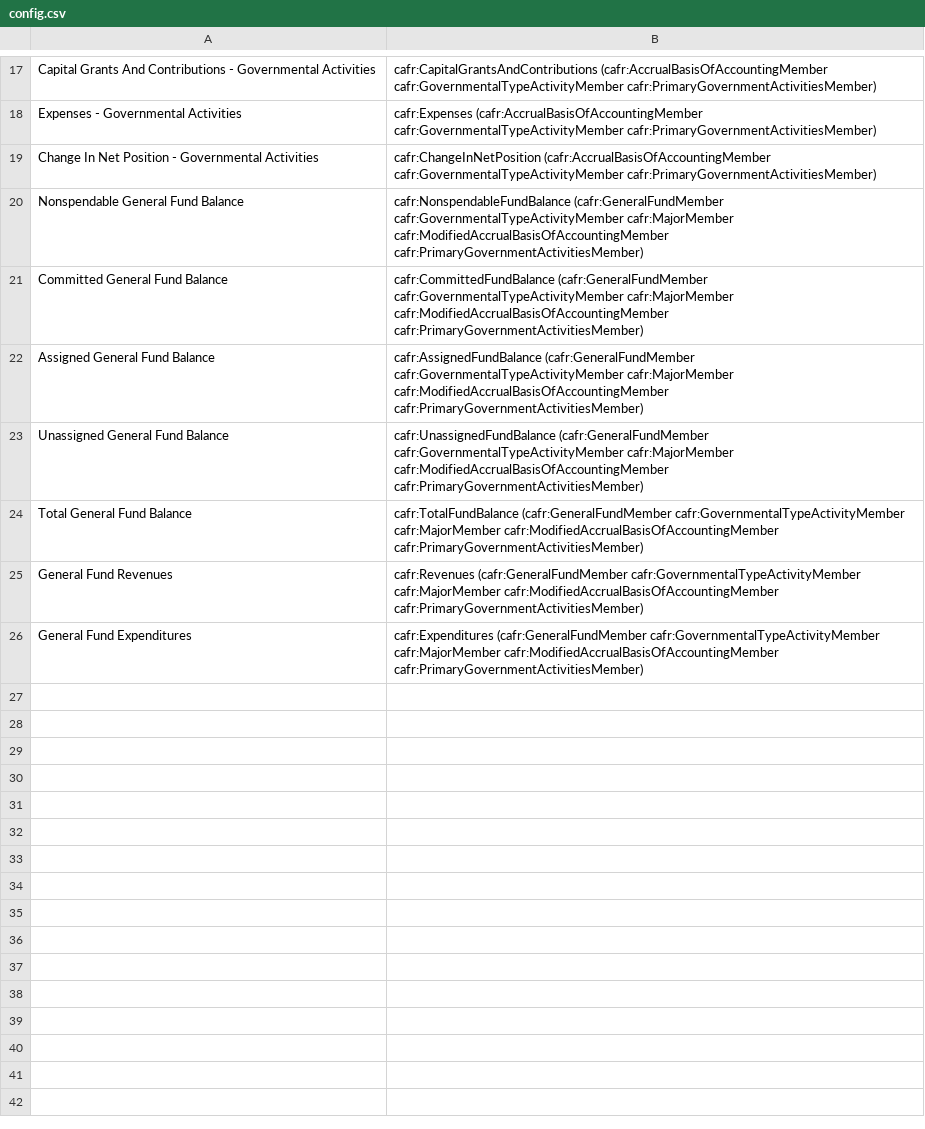
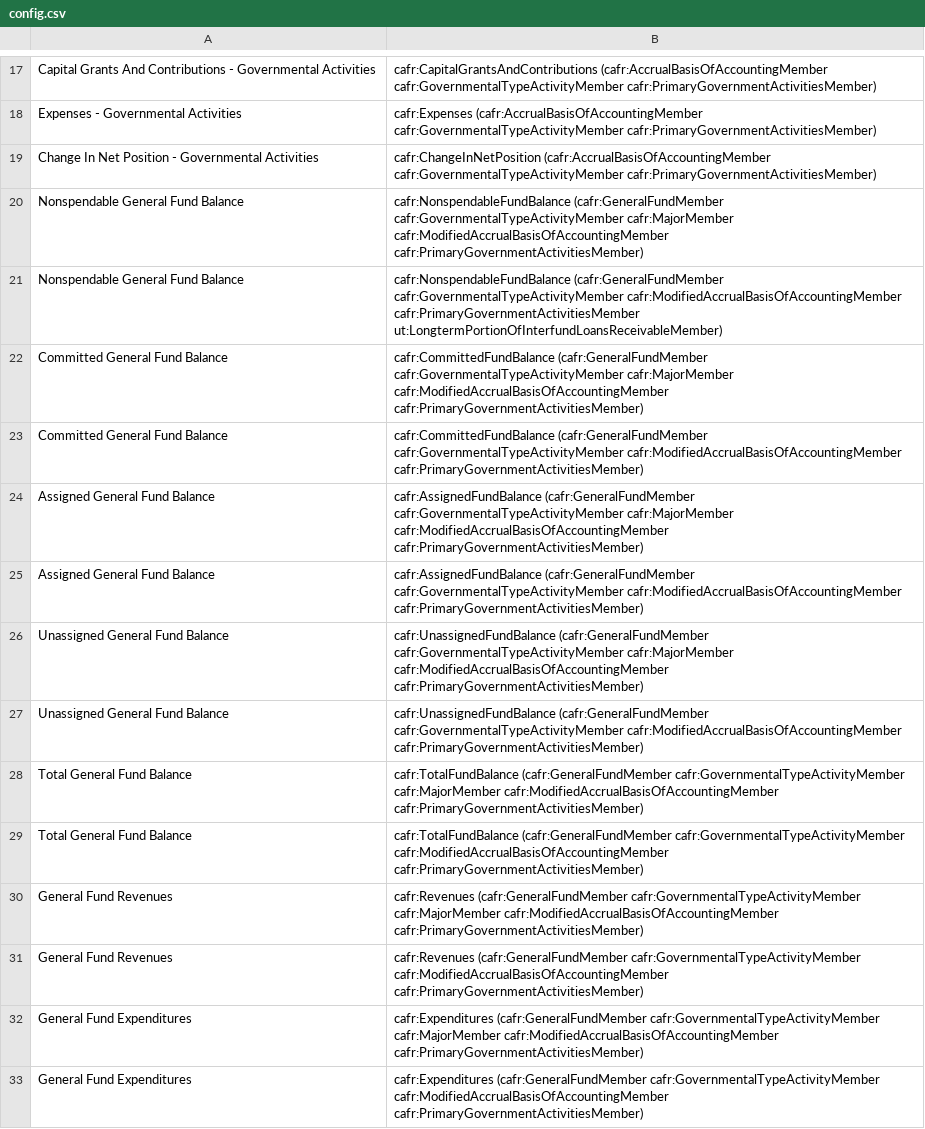
Before and after one commit to ReasonFoundation/parse_cafr_ixbrl, a CSV file: config.csv, drawn as a sheet; only a part is shown, gaps mark what is left out.

Commit message:
Fixes for Utah

```diff
--- a/config.csv
+++ b/config.csv
@@ -20,7 +20,14 @@ Change In Net Position - Governmental Activities,cafr:ChangeInNetPosition (cafr:
 Nonspendable General Fund Balance,cafr:NonspendableFundBalance (cafr:GeneralFundMember cafr:GovernmentalTypeActivityMember cafr:MajorMember cafr:ModifiedAccrualBasisOfAccountingMember cafr:PrimaryGovernmentActivitiesMember)
+Nonspendable General Fund Balance,cafr:NonspendableFundBalance (cafr:GeneralFundMember cafr:GovernmentalTypeActivityMember cafr:ModifiedAccrualBasisOfAccountingMember cafr:PrimaryGovernmentActivitiesMember ut:LongtermPortionOfInterfundLoansReceivableMember)
 Committed General Fund Balance,cafr:CommittedFundBalance (cafr:GeneralFundMember cafr:GovernmentalTypeActivityMember cafr:MajorMember cafr:ModifiedAccrualBasisOfAccountingMember cafr:PrimaryGovernmentActivitiesMember)
+Committed General Fund Balance,cafr:CommittedFundBalance (cafr:GeneralFundMember cafr:GovernmentalTypeActivityMember cafr:ModifiedAccrualBasisOfAccountingMember cafr:PrimaryGovernmentActivitiesMember)
 Assigned General Fund Balance,cafr:AssignedFundBalance (cafr:GeneralFundMember cafr:GovernmentalTypeActivityMember cafr:MajorMember cafr:ModifiedAccrualBasisOfAccountingMember cafr:PrimaryGovernmentActivitiesMember)
+Assigned General Fund Balance,cafr:AssignedFundBalance (cafr:GeneralFundMember cafr:GovernmentalTypeActivityMember cafr:ModifiedAccrualBasisOfAccountingMember cafr:PrimaryGovernmentActivitiesMember)
 Unassigned General Fund Balance,cafr:UnassignedFundBalance (cafr:GeneralFundMember cafr:GovernmentalTypeActivityMember cafr:MajorMember cafr:ModifiedAccrualBasisOfAccountingMember cafr:PrimaryGovernmentActivitiesMember)
+Unassigned General Fund Balance,cafr:UnassignedFundBalance (cafr:GeneralFundMember cafr:GovernmentalTypeActivityMember cafr:ModifiedAccrualBasisOfAccountingMember cafr:PrimaryGovernmentActivitiesMember)
 Total General Fund Balance,cafr:TotalFundBalance (cafr:GeneralFundMember cafr:GovernmentalTypeActivityMember cafr:MajorMember cafr:ModifiedAccrualBasisOfAccountingMember cafr:PrimaryGovernmentActivitiesMember)
+Total General Fund Balance,cafr:TotalFundBalance (cafr:GeneralFundMember cafr:GovernmentalTypeActivityMember cafr:ModifiedAccrualBasisOfAccountingMember cafr:PrimaryGovernmentActivitiesMember)
 General Fund Revenues,cafr:Revenues (cafr:GeneralFundMember cafr:GovernmentalTypeActivityMember cafr:MajorMember cafr:ModifiedAccrualBasisOfAccountingMember cafr:PrimaryGovernmentActivitiesMember)
+General Fund Revenues,cafr:Revenues (cafr:GeneralFundMember cafr:GovernmentalTypeActivityMember cafr:ModifiedAccrualBasisOfAccountingMember cafr:PrimaryGovernmentActivitiesMember)
 General Fund Expenditures,cafr:Expenditures (cafr:GeneralFundMember cafr:GovernmentalTypeActivityMember cafr:MajorMember cafr:ModifiedAccrualBasisOfAccountingMember cafr:PrimaryGovernmentActivitiesMember)
+General Fund Expenditures,cafr:Expenditures (cafr:GeneralFundMember cafr:GovernmentalTypeActivityMember cafr:ModifiedAccrualBasisOfAccountingMember cafr:PrimaryGovernmentActivitiesMember)
```
